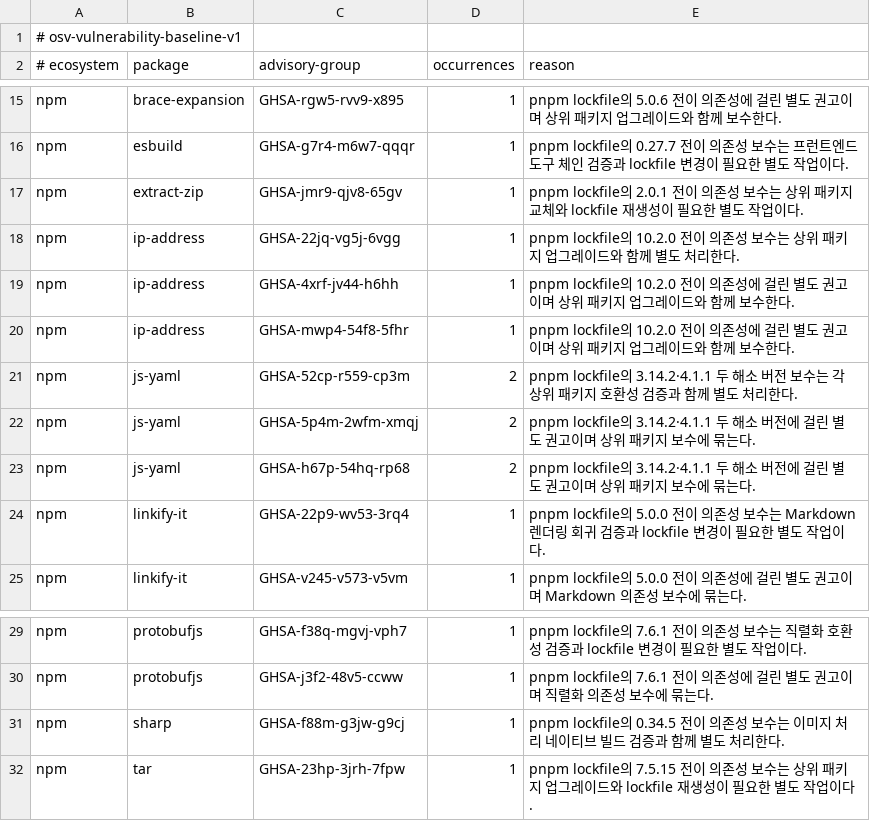
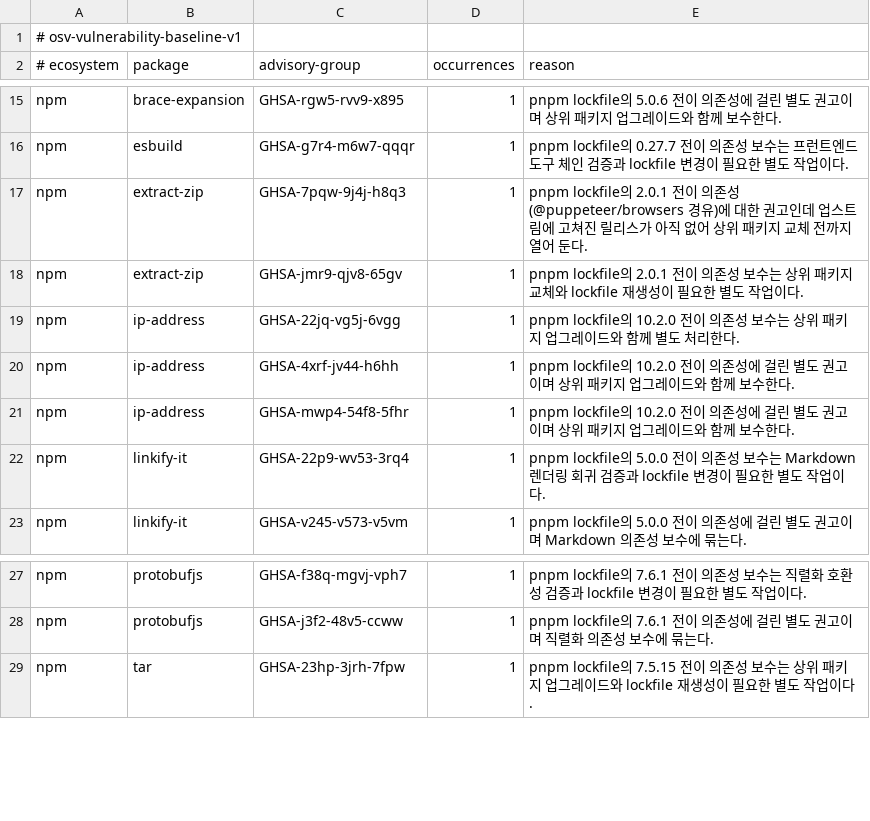
Before and after one commit to perfectory-inc/perfectory-public, a TSV file: tools/osv-vulnerability-baseline.tsv, drawn as a sheet; only a part is shown, gaps mark what is left out; removed rows and columns are numbered as before the commit, all else as after; the diff names each change by its address in the sheet, - before the commit and + after, or states it on an @@ line.

```diff
--- a/tools/osv-vulnerability-baseline.tsv
+++ b/tools/osv-vulnerability-baseline.tsv
+row 17: npm | extract-zip | GHSA-7pqw-9j4j-h8q3 | 1 | pnpm lockfile의 2.0.1 전이 의존성(@puppeteer/browsers 경유)에 대한 권고인데 업스트림에 고쳐진 릴리스가 아직 없어 상위 패키지 교체 전까지 열어 둔다.
-row 21: npm | js-yaml | GHSA-52cp-r559-cp3m | 2 | pnpm lockfile의 3.14.2·4.1.1 두 해소 버전 보수는 각 상위 패키지 호환성 검증과 함께 별도 처리한다.
-row 22: npm | js-yaml | GHSA-5p4m-2wfm-xmqj | 2 | pnpm lockfile의 3.14.2·4.1.1 두 해소 버전에 걸린 별도 권고이며 상위 패키지 보수에 묶는다.
-row 23: npm | js-yaml | GHSA-h67p-54hq-rp68 | 2 | pnpm lockfile의 3.14.2·4.1.1 두 해소 버전에 걸린 별도 권고이며 상위 패키지 보수에 묶는다.
-row 31: npm | sharp | GHSA-f88m-g3jw-g9cj | 1 | pnpm lockfile의 0.34.5 전이 의존성 보수는 이미지 처리 네이티브 빌드 검증과 함께 별도 처리한다.
```
Also changed, not shown: 10 other files.
